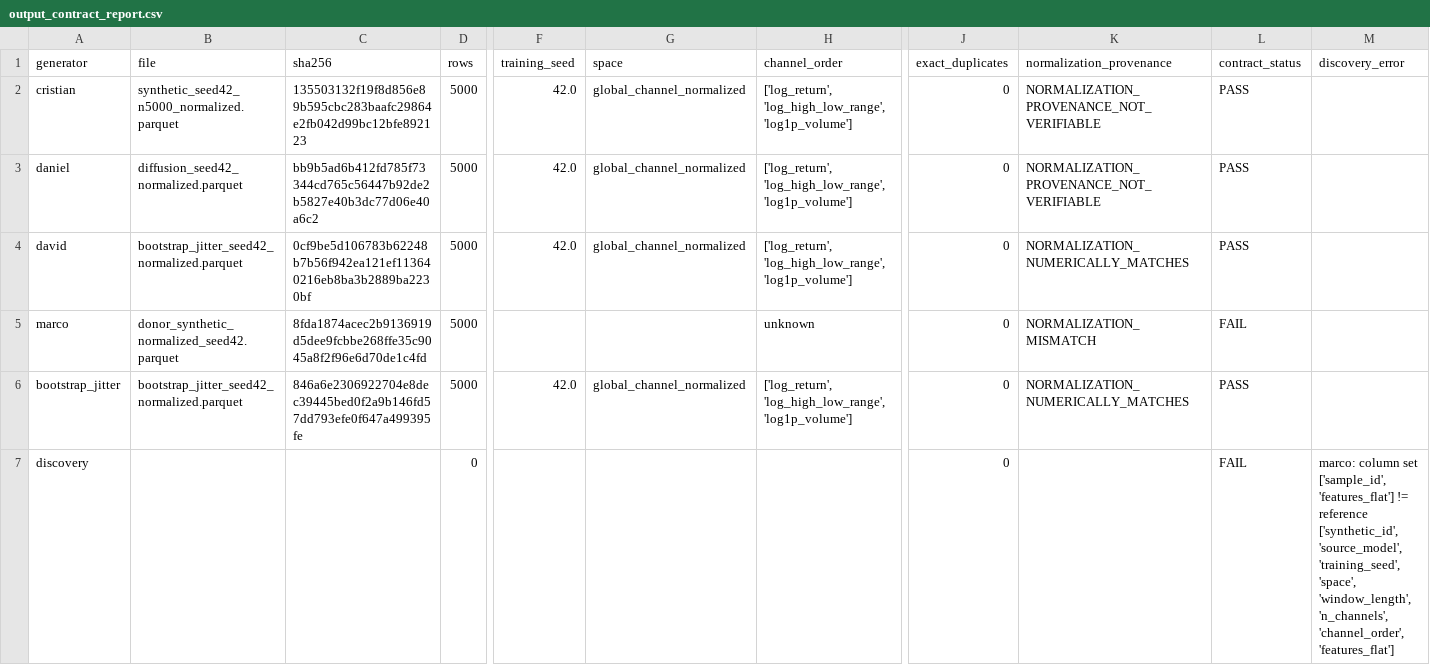
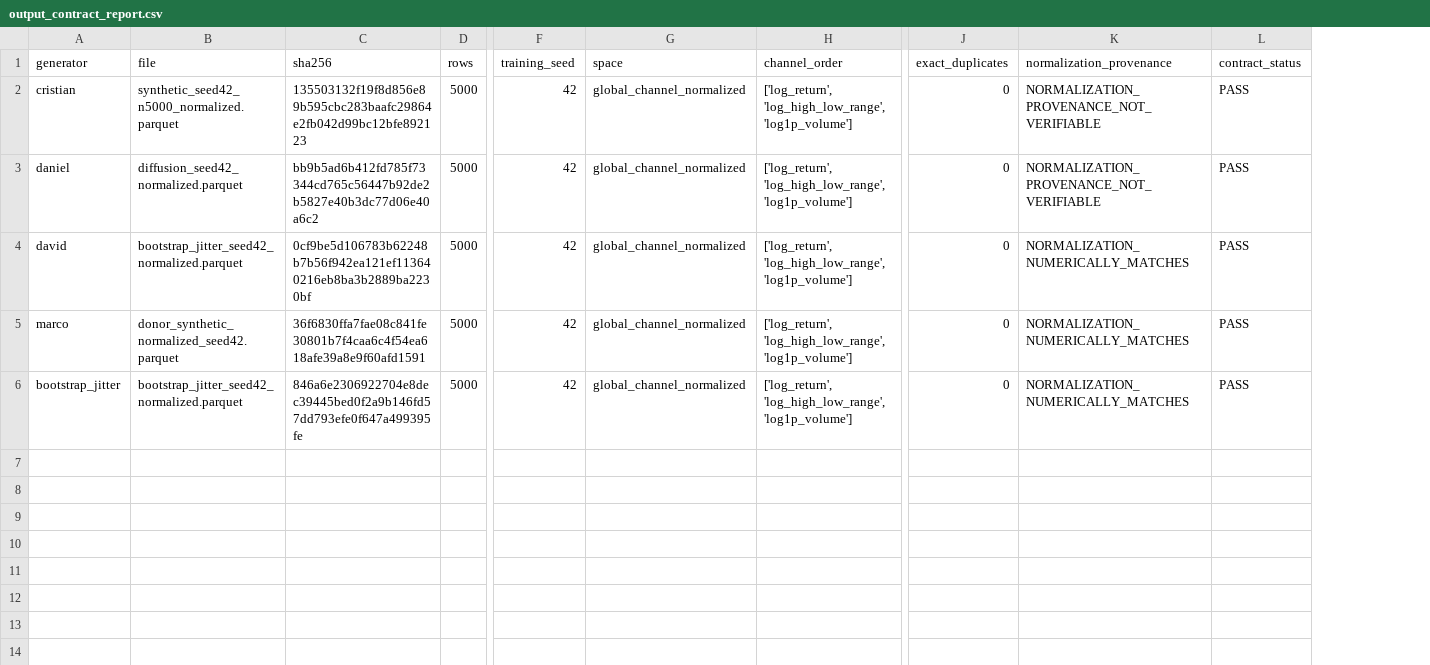
Before and after one commit to CristianCamilo98/TALLER_B5_T1, a CSV file: common_pipeline/01_contract/results/output_contract_report.csv, drawn as a sheet; only a part is shown, gaps mark what is left out; rows hold the shown columns only; the diff names each change by its address in the sheet, - before the commit and + after, or states it on an @@ line.

Commit message:
fix(common): support official roles and provisional runs

```diff
--- a/common_pipeline/01_contract/results/output_contract_report.csv
+++ b/common_pipeline/01_contract/results/output_contract_report.csv
-column M (discovery_error), empty
-F2:F4 (training_seed): 42.0
+F2:F4 (training_seed): 42
-C5 (sha256): 8fda1874acec2b9136919d5dee9fcbbe268ffe35c9045a8f2f96e6d70de1c4fd
+C5 (sha256): 36f6830ffa7fae08c841fe30801b7f4caa6c4f54ea618afe39a8e9f60afd1591
-F5 (training_seed): (empty)
+F5 (training_seed): 42
-G5 (space): (empty)
+G5 (space): global_channel_normalized
-H5 (channel_order): unknown
+H5 (channel_order): ['log_return', 'log_high_low_range', 'log1p_volume']
-K5 (normalization_provenance): NORMALIZATION_MISMATCH
+K5 (normalization_provenance): NORMALIZATION_NUMERICALLY_MATCHES
-L5 (contract_status): FAIL
+L5 (contract_status): PASS
-F6 (training_seed): 42.0
+F6 (training_seed): 42
-row 7: discovery |  |  | 0 |  |  |  | 0 |  | FAIL | marco: column set ['sample_id', 'features_flat'] != reference ['synthetic_id', 'source_model', 'training_seed', 'space', 'window_length', 'n_channels', 'channel_order', 'features_flat']
```
Also changed, not shown: 14 other files.
